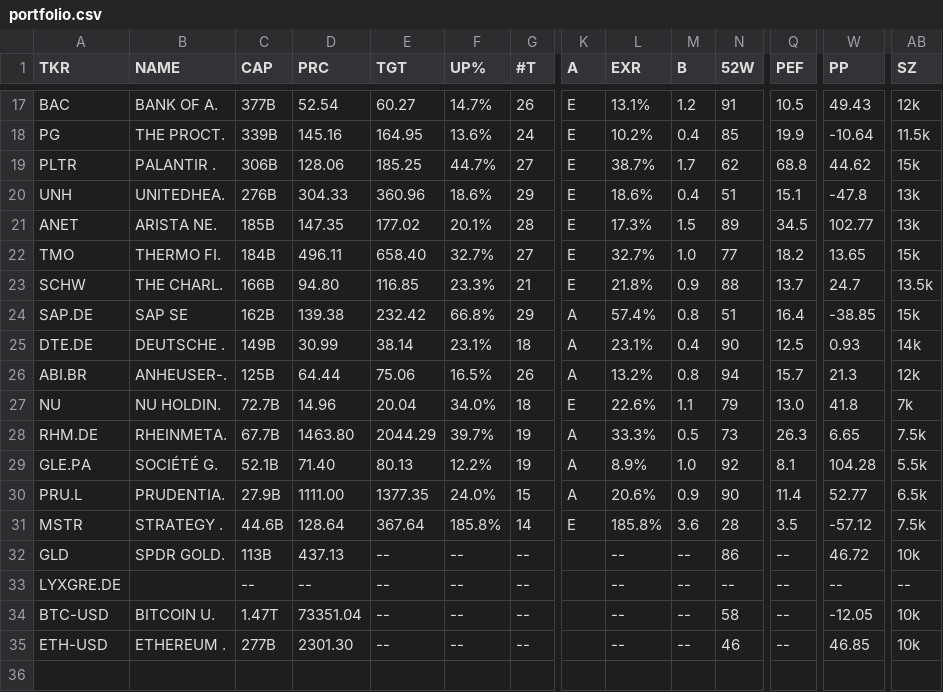
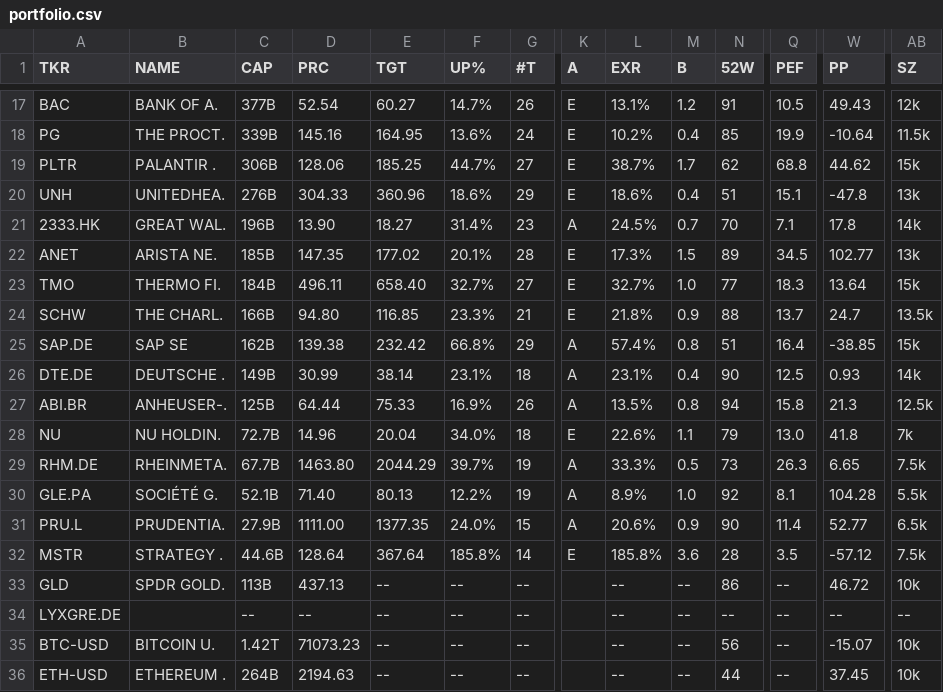
Before and after one commit to weirdapps/etorotrade, a CSV file: yahoofinance/output/portfolio.csv, drawn as a sheet; only a part is shown, gaps mark what is left out; addresses are those after the commit; rows hold the shown columns only; the diff covers the shown part only; the diff names each change by its address in the sheet, - before the commit and + after, or states it on an @@ line.

```diff
--- a/yahoofinance/output/portfolio.csv
+++ b/yahoofinance/output/portfolio.csv
+row 21: 2333.HK | GREAT WAL. | 196B | 13.90 | 18.27 | 31.4% | 23 | A | 24.5% | 0.7 | 70 | 7.1 | 17.8 | 14k
-Q23 (PEF): 18.2
+Q23 (PEF): 18.3
-W23 (PP): 13.65
+W23 (PP): 13.64
-E27 (TGT): 75.06
+E27 (TGT): 75.33
-F27 (UP%): 16.5%
+F27 (UP%): 16.9%
-L27 (EXR): 13.2%
+L27 (EXR): 13.5%
-Q27 (PEF): 15.7
+Q27 (PEF): 15.8
-AB27 (SZ): 12k
+AB27 (SZ): 12.5k
-C35 (CAP): 1.47T
+C35 (CAP): 1.42T
-D35 (PRC): 73351.04
+D35 (PRC): 71073.23
-N35 (52W): 58
+N35 (52W): 56
-W35 (PP): -12.05
+W35 (PP): -15.07
-C36 (CAP): 277B
+C36 (CAP): 264B
-D36 (PRC): 2301.30
+D36 (PRC): 2194.63
-N36 (52W): 46
+N36 (52W): 44
-W36 (PP): 46.85
+W36 (PP): 37.45
```
Also changed, not shown: 29 edited cells elsewhere in this file, yahoofinance/output/buy.csv, yahoofinance/output/etoro.csv, 2 other files.
